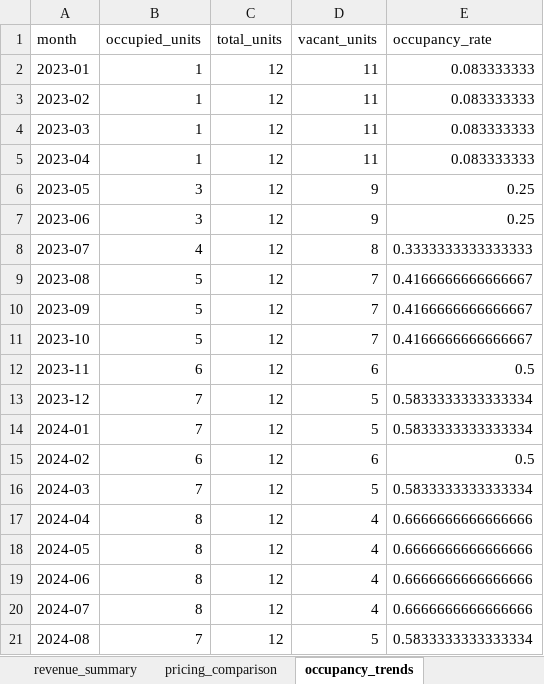
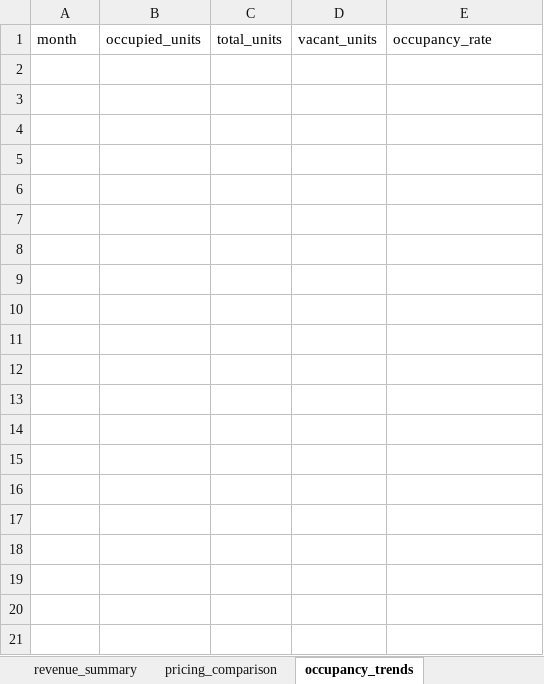
Before and after one commit to DevGurl9/real-estate-revenue-analytics-, an Excel workbook: Real Estate Analysis/Real_Estate_Dashboard_Template.xlsm, sheet occupancy_trends, drawn as a sheet; only a part is shown; values as stored, in another font and other column widths than the file's, no borders; the diff covers the shown part only; the diff names each change by its address in the sheet, - before the commit and + after, or states it on an @@ line.

```diff
--- a/Real Estate Analysis/Real_Estate_Dashboard_Template.xlsm (sheet occupancy_trends)
+++ b/Real Estate Analysis/Real_Estate_Dashboard_Template.xlsm (sheet occupancy_trends)
-row 2: 2023-01 | 1 | 12 | 11 | 0.083333333
-row 3: 2023-02 | 1 | 12 | 11 | 0.083333333
-row 4: 2023-03 | 1 | 12 | 11 | 0.083333333
-row 5: 2023-04 | 1 | 12 | 11 | 0.083333333
-row 6: 2023-05 | 3 | 12 | 9 | 0.25
-row 7: 2023-06 | 3 | 12 | 9 | 0.25
-row 8: 2023-07 | 4 | 12 | 8 | 0.3333333333333333
-row 9: 2023-08 | 5 | 12 | 7 | 0.4166666666666667
-row 10: 2023-09 | 5 | 12 | 7 | 0.4166666666666667
-row 11: 2023-10 | 5 | 12 | 7 | 0.4166666666666667
-row 12: 2023-11 | 6 | 12 | 6 | 0.5
-row 13: 2023-12 | 7 | 12 | 5 | 0.5833333333333334
-row 14: 2024-01 | 7 | 12 | 5 | 0.5833333333333334
-row 15: 2024-02 | 6 | 12 | 6 | 0.5
-row 16: 2024-03 | 7 | 12 | 5 | 0.5833333333333334
-row 17: 2024-04 | 8 | 12 | 4 | 0.6666666666666666
-row 18: 2024-05 | 8 | 12 | 4 | 0.6666666666666666
-row 19: 2024-06 | 8 | 12 | 4 | 0.6666666666666666
-row 20: 2024-07 | 8 | 12 | 4 | 0.6666666666666666
-row 21: 2024-08 | 7 | 12 | 5 | 0.5833333333333334
```
Also changed, not shown: 23 removed rows elsewhere in this sheet, sheet expense_summary, sheet revenue_summary, sheet pricing_comparison, charts or pictures.
